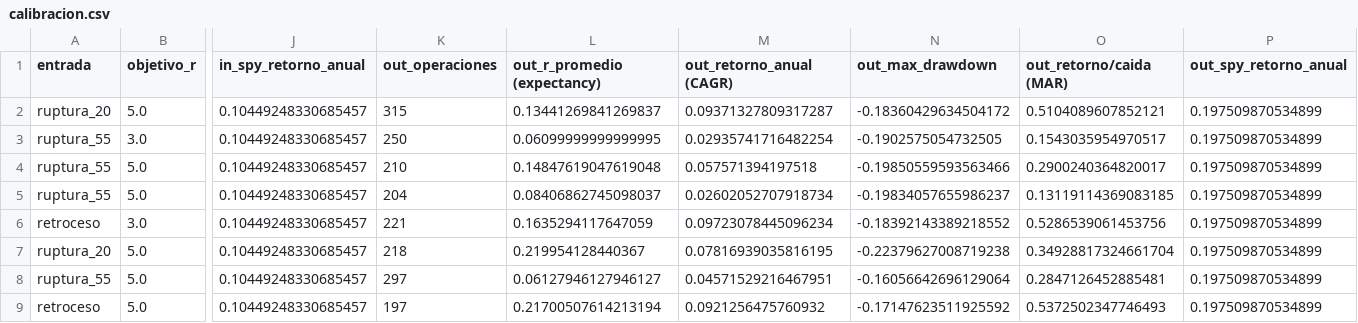
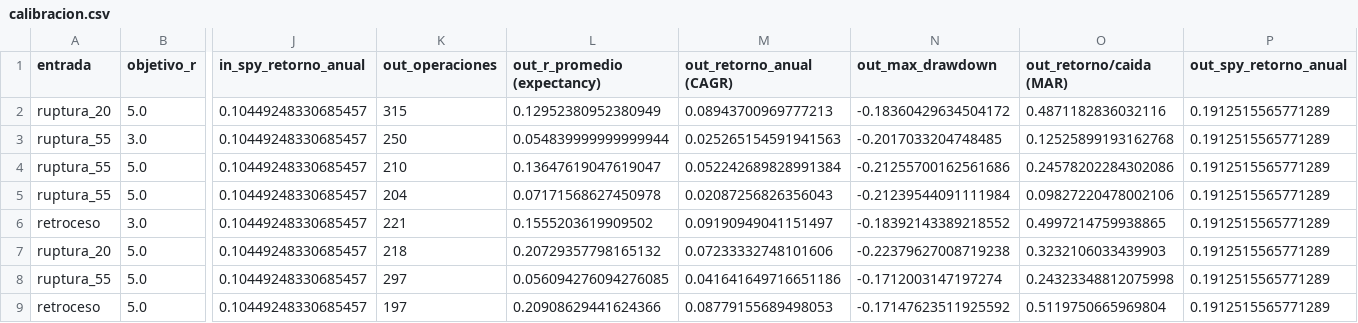
Before and after one commit to facundogreyak/swing-agent, a CSV file: reportes/calibracion.csv, drawn as a sheet; only a part is shown, gaps mark what is left out; the diff covers the shown part only; the diff names each change by its address in the sheet, - before the commit and + after, or states it on an @@ line.

```diff
--- a/reportes/calibracion.csv
+++ b/reportes/calibracion.csv
-L2 (out_r_promedio (expectancy)): 0.13441269841269837
+L2 (out_r_promedio (expectancy)): 0.12952380952380949
-M2 (out_retorno_anual (CAGR)): 0.09371327809317287
+M2 (out_retorno_anual (CAGR)): 0.08943700969777213
-O2 (out_retorno/caida (MAR)): 0.5104089607852121
+O2 (out_retorno/caida (MAR)): 0.4871182836032116
-P2:P9 (out_spy_retorno_anual): 0.197509870534899
+P2:P9 (out_spy_retorno_anual): 0.1912515565771289
-L3 (out_r_promedio (expectancy)): 0.06099999999999995
+L3 (out_r_promedio (expectancy)): 0.054839999999999944
-M3 (out_retorno_anual (CAGR)): 0.02935741716482254
+M3 (out_retorno_anual (CAGR)): 0.025265154591941563
-N3 (out_max_drawdown): -0.1902575054732505
+N3 (out_max_drawdown): -0.2017033204748485
-O3 (out_retorno/caida (MAR)): 0.1543035954970517
+O3 (out_retorno/caida (MAR)): 0.12525899193162768
-L4 (out_r_promedio (expectancy)): 0.14847619047619048
+L4 (out_r_promedio (expectancy)): 0.13647619047619047
-M4 (out_retorno_anual (CAGR)): 0.057571394197518
+M4 (out_retorno_anual (CAGR)): 0.052242689828991384
-N4 (out_max_drawdown): -0.19850559593563466
+N4 (out_max_drawdown): -0.21255700162561686
-O4 (out_retorno/caida (MAR)): 0.2900240364820017
+O4 (out_retorno/caida (MAR)): 0.24578202284302086
-L5 (out_r_promedio (expectancy)): 0.08406862745098037
+L5 (out_r_promedio (expectancy)): 0.07171568627450978
-M5 (out_retorno_anual (CAGR)): 0.02602052707918734
+M5 (out_retorno_anual (CAGR)): 0.02087256826356043
-N5 (out_max_drawdown): -0.19834057655986237
+N5 (out_max_drawdown): -0.21239544091111984
-O5 (out_retorno/caida (MAR)): 0.13119114369083185
+O5 (out_retorno/caida (MAR)): 0.09827220478002106
-L6 (out_r_promedio (expectancy)): 0.1635294117647059
+L6 (out_r_promedio (expectancy)): 0.1555203619909502
-M6 (out_retorno_anual (CAGR)): 0.09723078445096234
+M6 (out_retorno_anual (CAGR)): 0.09190949041151497
-O6 (out_retorno/caida (MAR)): 0.5286539061453756
+O6 (out_retorno/caida (MAR)): 0.4997214759938865
-L7 (out_r_promedio (expectancy)): 0.219954128440367
+L7 (out_r_promedio (expectancy)): 0.20729357798165132
-M7 (out_retorno_anual (CAGR)): 0.07816939035816195
+M7 (out_retorno_anual (CAGR)): 0.07233332748101606
-O7 (out_retorno/caida (MAR)): 0.34928817324661704
+O7 (out_retorno/caida (MAR)): 0.3232106033439903
-L8 (out_r_promedio (expectancy)): 0.06127946127946127
+L8 (out_r_promedio (expectancy)): 0.056094276094276085
-M8 (out_retorno_anual (CAGR)): 0.04571529216467951
+M8 (out_retorno_anual (CAGR)): 0.041641649716651186
-N8 (out_max_drawdown): -0.16056642696129064
+N8 (out_max_drawdown): -0.1712003147197274
-O8 (out_retorno/caida (MAR)): 0.2847126452885481
+O8 (out_retorno/caida (MAR)): 0.24323348812075998
-L9 (out_r_promedio (expectancy)): 0.21700507614213194
+L9 (out_r_promedio (expectancy)): 0.20908629441624366
-M9 (out_retorno_anual (CAGR)): 0.0921256475760932
+M9 (out_retorno_anual (CAGR)): 0.08779155689498053
-O9 (out_retorno/caida (MAR)): 0.5372502347746493
+O9 (out_retorno/caida (MAR)): 0.5119750665969804
```
Also changed, not shown: 66 edited cells elsewhere in this file, reportes/backtest_equity.csv, reportes/cedears.csv, 37 other files.
